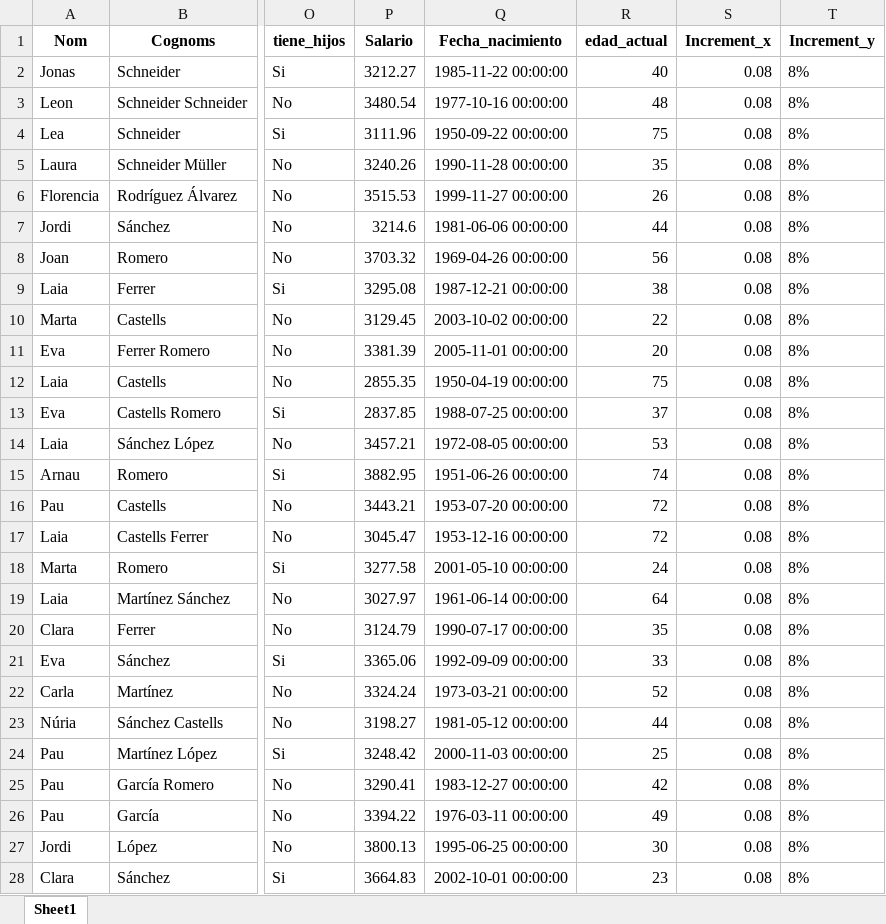
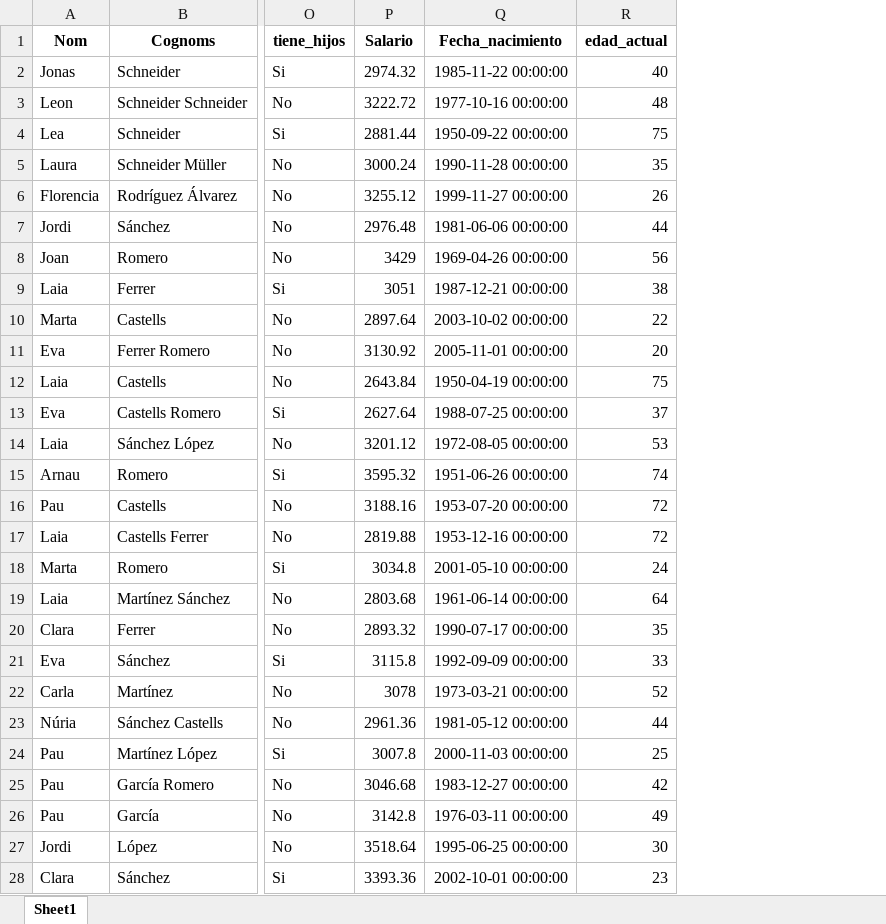
Before and after one commit to marineisabelfernandez/IT-ACADEMY-Data-Analytics-Bootcamp, an Excel workbook: datos_Grup D.xlsx, sheet Sheet1, drawn as a sheet; only a part is shown, gaps mark what is left out; values as stored, in another font and other column widths than the file's, no borders; the diff covers the shown part only; the diff names each change by its address in the sheet, - before the commit and + after, or states it on an @@ line.

```diff
--- a/datos_Grup D.xlsx (sheet Sheet1)
+++ b/datos_Grup D.xlsx (sheet Sheet1)
-column S (Increment_x), rows 2-28: all 0.08
-column T (Increment_y), rows 2-28: all 8%
-P2 (Salario): 3212.27
+P2 (Salario): 2974.32
-P3 (Salario): 3480.54
+P3 (Salario): 3222.72
-P4 (Salario): 3111.96
+P4 (Salario): 2881.44
-P5 (Salario): 3240.26
+P5 (Salario): 3000.24
-P6 (Salario): 3515.53
+P6 (Salario): 3255.12
-P7 (Salario): 3214.6
+P7 (Salario): 2976.48
-P8 (Salario): 3703.32
+P8 (Salario): 3429
-P9 (Salario): 3295.08
+P9 (Salario): 3051
-P10 (Salario): 3129.45
+P10 (Salario): 2897.64
-P11 (Salario): 3381.39
+P11 (Salario): 3130.92
-P12 (Salario): 2855.35
+P12 (Salario): 2643.84
-P13 (Salario): 2837.85
+P13 (Salario): 2627.64
-P14 (Salario): 3457.21
+P14 (Salario): 3201.12
-P15 (Salario): 3882.95
+P15 (Salario): 3595.32
-P16 (Salario): 3443.21
+P16 (Salario): 3188.16
-P17 (Salario): 3045.47
+P17 (Salario): 2819.88
-P18 (Salario): 3277.58
+P18 (Salario): 3034.8
-P19 (Salario): 3027.97
+P19 (Salario): 2803.68
-P20 (Salario): 3124.79
+P20 (Salario): 2893.32
-P21 (Salario): 3365.06
+P21 (Salario): 3115.8
-P22 (Salario): 3324.24
+P22 (Salario): 3078
-P23 (Salario): 3198.27
+P23 (Salario): 2961.36
-P24 (Salario): 3248.42
+P24 (Salario): 3007.8
-P25 (Salario): 3290.41
+P25 (Salario): 3046.68
-P26 (Salario): 3394.22
+P26 (Salario): 3142.8
-P27 (Salario): 3800.13
+P27 (Salario): 3518.64
-P28 (Salario): 3664.83
+P28 (Salario): 3393.36
```
Also changed, not shown: 29 edited cells elsewhere in this sheet, datos_Grup A.xlsx, datos_Grup B.xlsx, 3 other files.
